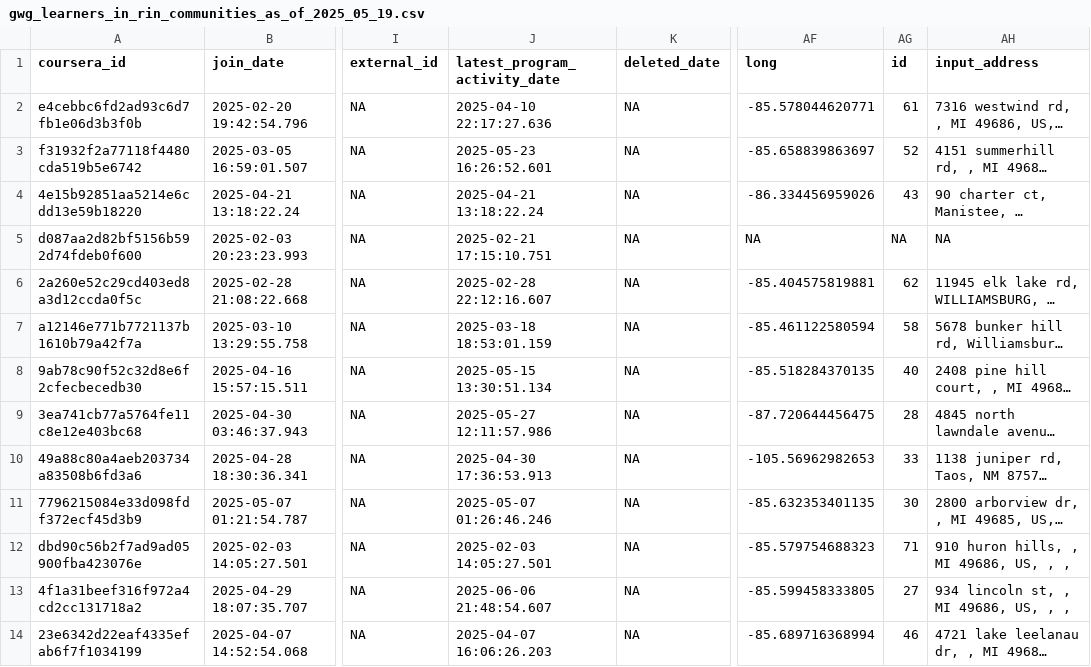
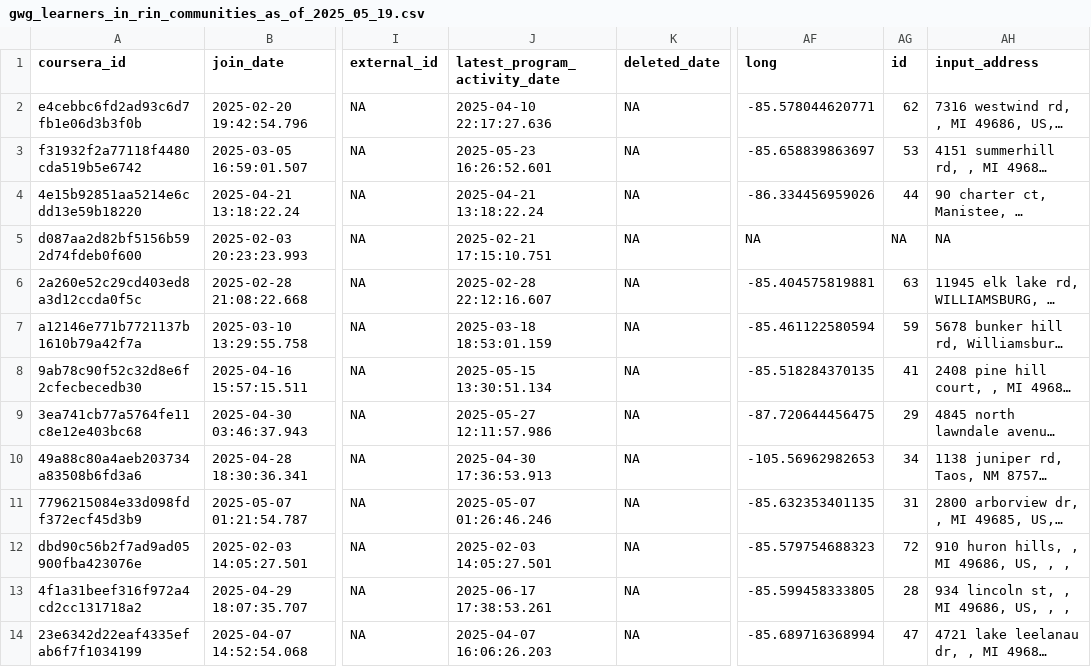
Before and after one commit to ruralinnovation/cori.data.rin, a CSV file: docs/coursera/downloads/gwg_learners_in_rin_communities_as_of_2025_05_19.csv, drawn as a sheet; only a part is shown, gaps mark what is left out; long unchanged cells end in …; the diff covers the shown part only; the diff names each change by its address in the sheet, - before the commit and + after, or states it on an @@ line.

```diff
--- a/docs/coursera/downloads/gwg_learners_in_rin_communities_as_of_2025_05_19.csv
+++ b/docs/coursera/downloads/gwg_learners_in_rin_communities_as_of_2025_05_19.csv
-AG2 (id): 61
+AG2 (id): 62
-AG3 (id): 52
+AG3 (id): 53
-AG4 (id): 43
+AG4 (id): 44
-AG6 (id): 62
+AG6 (id): 63
-AG7 (id): 58
+AG7 (id): 59
-AG8 (id): 40
+AG8 (id): 41
-AG9 (id): 28
+AG9 (id): 29
-AG10 (id): 33
+AG10 (id): 34
-AG11 (id): 30
+AG11 (id): 31
-AG12 (id): 71
+AG12 (id): 72
-J13 (latest_program_activity_date): 2025-06-06 21:48:54.607
+J13 (latest_program_activity_date): 2025-06-17 17:38:53.261
-AG13 (id): 27
+AG13 (id): 28
-AG14 (id): 46
+AG14 (id): 47
```
Also changed, not shown: 16 edited cells elsewhere in this file, docs/coursera/downloads/applicants_anonymized_as_of_2025_05_19.csv, docs/coursera/downloads/gwg_applicants_in_rin_communities_as_of_2025_05_19.csv, 10 other files.
